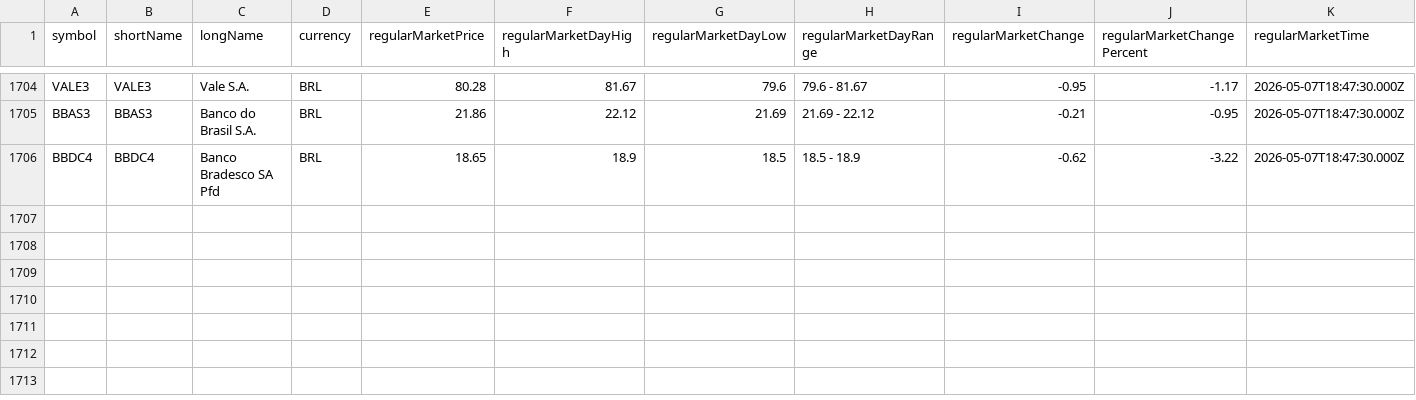
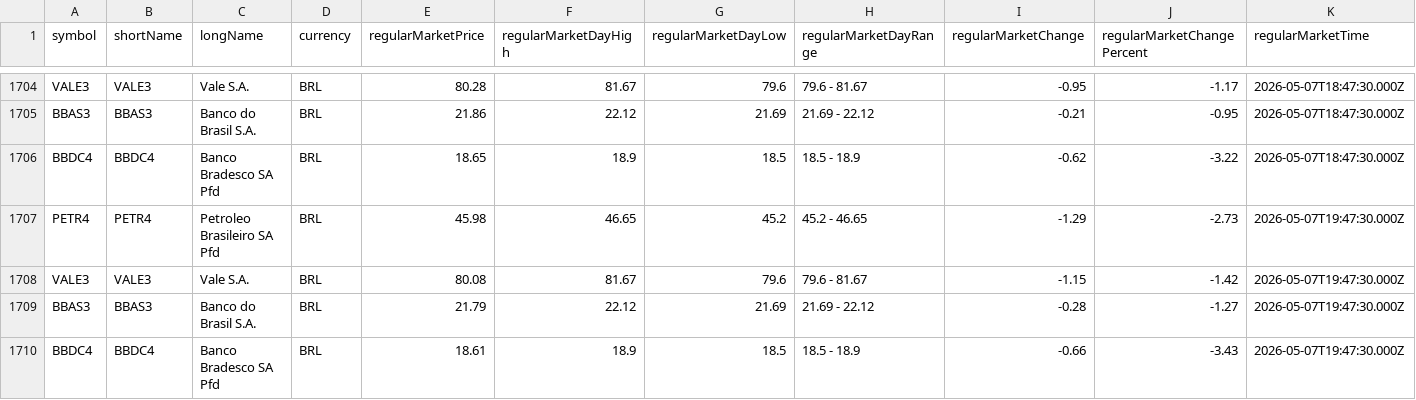
Before and after one commit to nelsoneltz/stock_monitor_bot, a CSV file: stock_data.csv, drawn as a sheet; only a part is shown, gaps mark what is left out; rows hold the shown columns only; the diff names each change by its address in the sheet, - before the commit and + after, or states it on an @@ line.

```diff
--- a/stock_data.csv
+++ b/stock_data.csv
+row 1707: PETR4 | PETR4 | Petroleo Brasileiro SA Pfd | BRL | 45.98 | 46.65 | 45.2 | 45.2 - 46.65 | -1.29 | -2.73 | 2026-05-07T19:47:30.000Z
+row 1708: VALE3 | VALE3 | Vale S.A. | BRL | 80.08 | 81.67 | 79.6 | 79.6 - 81.67 | -1.15 | -1.42 | 2026-05-07T19:47:30.000Z
+row 1709: BBAS3 | BBAS3 | Banco do Brasil S.A. | BRL | 21.79 | 22.12 | 21.69 | 21.69 - 22.12 | -0.28 | -1.27 | 2026-05-07T19:47:30.000Z
+row 1710: BBDC4 | BBDC4 | Banco Bradesco SA Pfd | BRL | 18.61 | 18.9 | 18.5 | 18.5 - 18.9 | -0.66 | -3.43 | 2026-05-07T19:47:30.000Z
```
Also changed, not shown: 4 other files.
